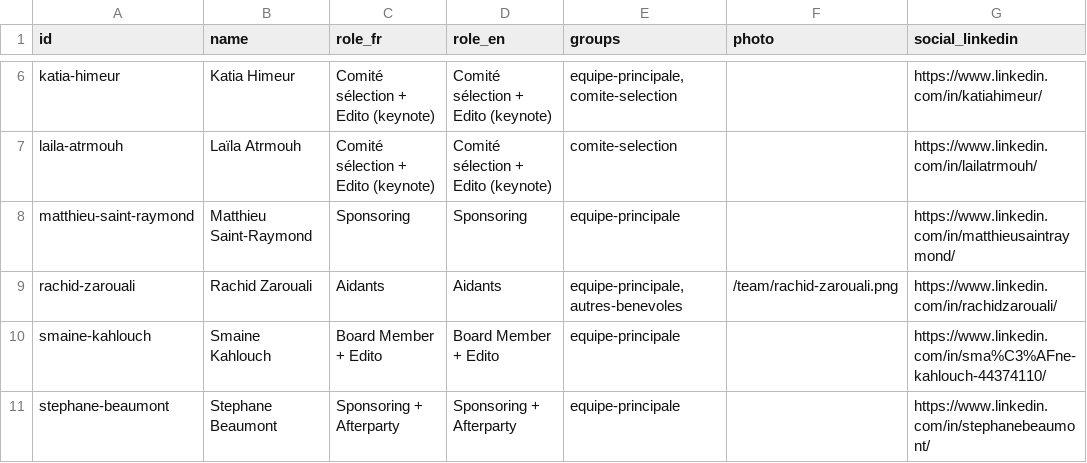
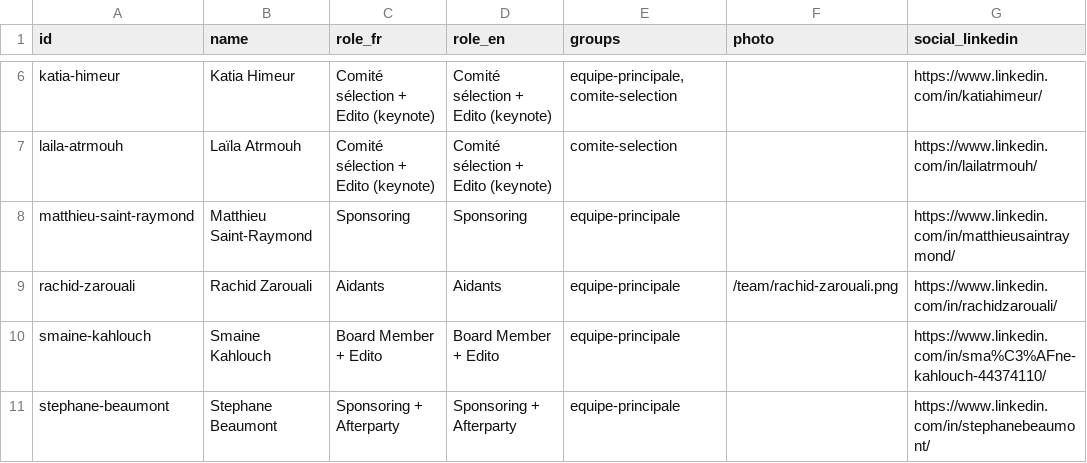
Before and after one commit to cloudnativefrance/website, a CSV file: src/content/team/team.csv, drawn as a sheet; only a part is shown, gaps mark what is left out; the diff names each change by its address in the sheet, - before the commit and + after, or states it on an @@ line.

Commit message:
fix(team): move Rachid from autres-benevoles to equipe-principale only
Earlier 'is also in' note was a move, not an addition.

```diff
--- a/src/content/team/team.csv
+++ b/src/content/team/team.csv
-E9 (groups): equipe-principale,autres-benevoles
+E9 (groups): equipe-principale
```
